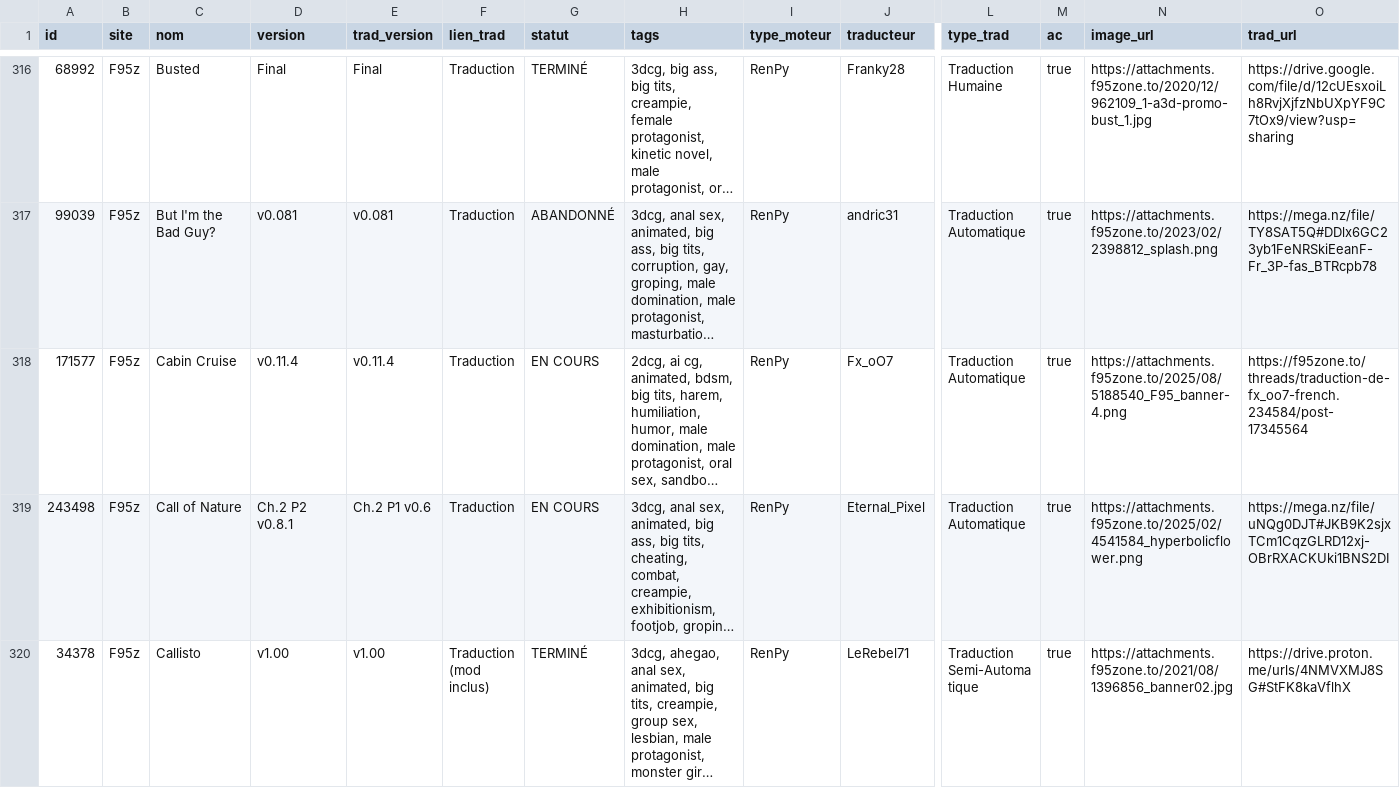
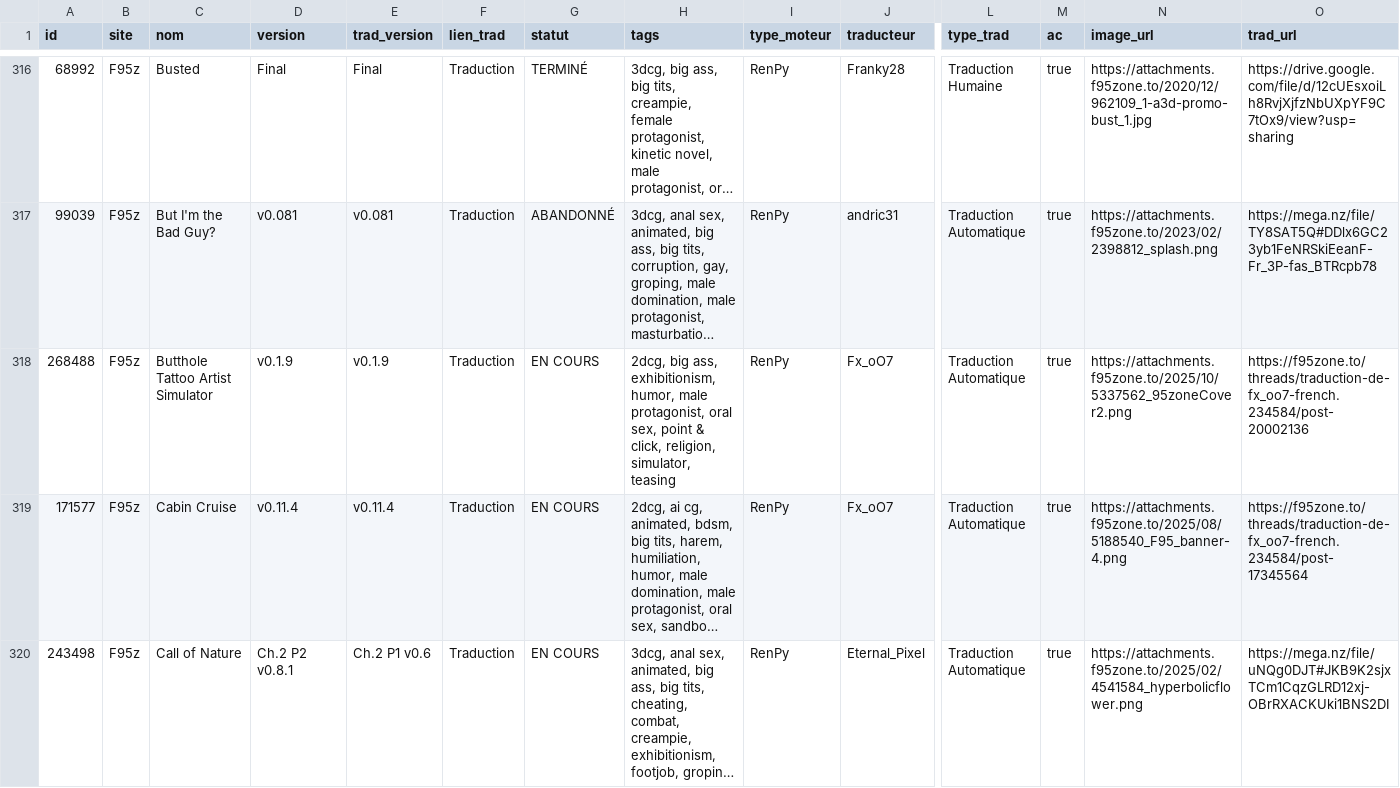
Before and after one commit to TheBlackCat47/F95_Game_Translate_FR, a CSV file: data/jeux.csv, drawn as a sheet; only a part is shown, gaps mark what is left out; the shorter side is filled out with more unchanged rows; long unchanged cells end in …; rows hold the shown columns only; the diff covers the shown part only; the diff names each change by its address in the sheet, - before the commit and + after, or states it on an @@ line.

```diff
--- a/data/jeux.csv
+++ b/data/jeux.csv
+row 318: 268488 | F95z | Butthole Tattoo Artist Simulator | v0.1.9 | v0.1.9 | Traduction | EN COURS | 2dcg, big ass, exhibitionism, humor, male protagonist, oral sex, point & click, religion, simulator, teasing | RenPy | Fx_oO7 | Traduction Automatique | true | https://attachments.f95zone.to/2025/10/5337562_95zoneCover2.png | https://f95zone.to/threads/traduction-de-fx_oo7-french.234584/post-20002136
```
Also changed, not shown: 3 added rows and 2 edited cells elsewhere in this file, data/maj.csv, 6 other files.
